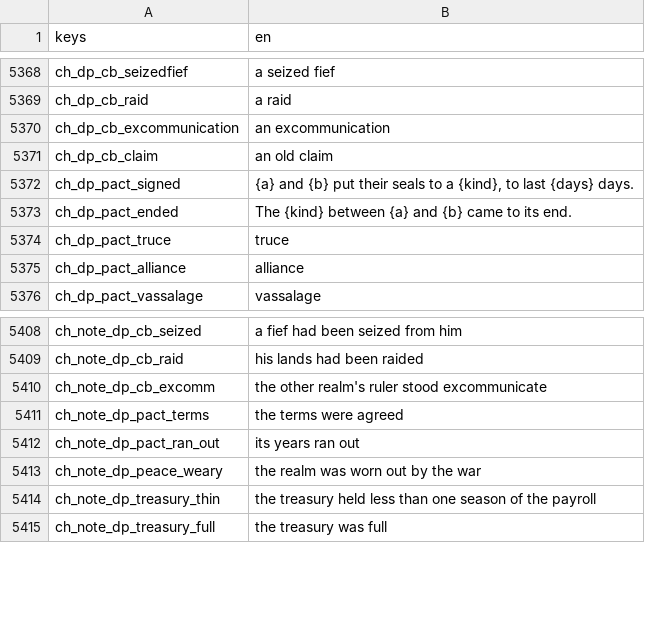
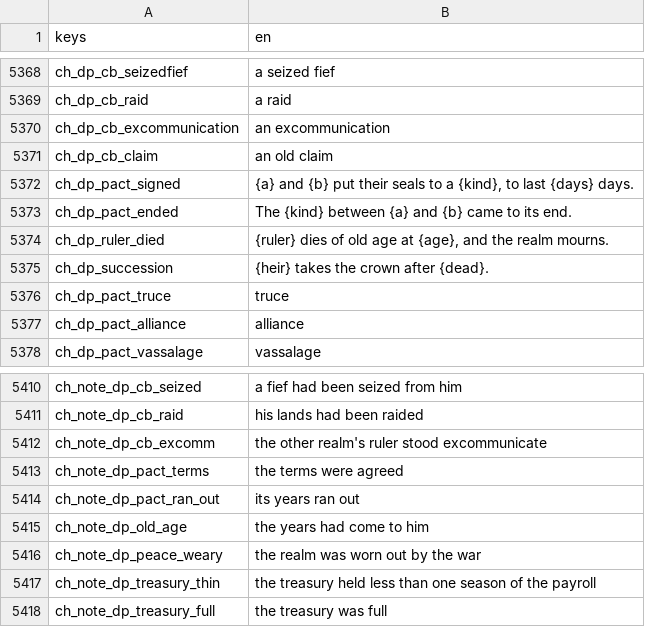
Before and after one commit to moneybagboyz/Falling-Leaves-Ravensguard, a CSV file: src/Ravensguard.Game/localization/en.csv, drawn as a sheet; only a part is shown, gaps mark what is left out; the diff names each change by its address in the sheet, - before the commit and + after, or states it on an @@ line.

```diff
--- a/src/Ravensguard.Game/localization/en.csv
+++ b/src/Ravensguard.Game/localization/en.csv
+row 5374: ch_dp_ruler_died | {ruler} dies of old age at {age}, and the realm mourns.
+row 5375: ch_dp_succession | {heir} takes the crown after {dead}.
+row 5415: ch_note_dp_old_age | the years had come to him
```
Also changed, not shown: 19 other files.
